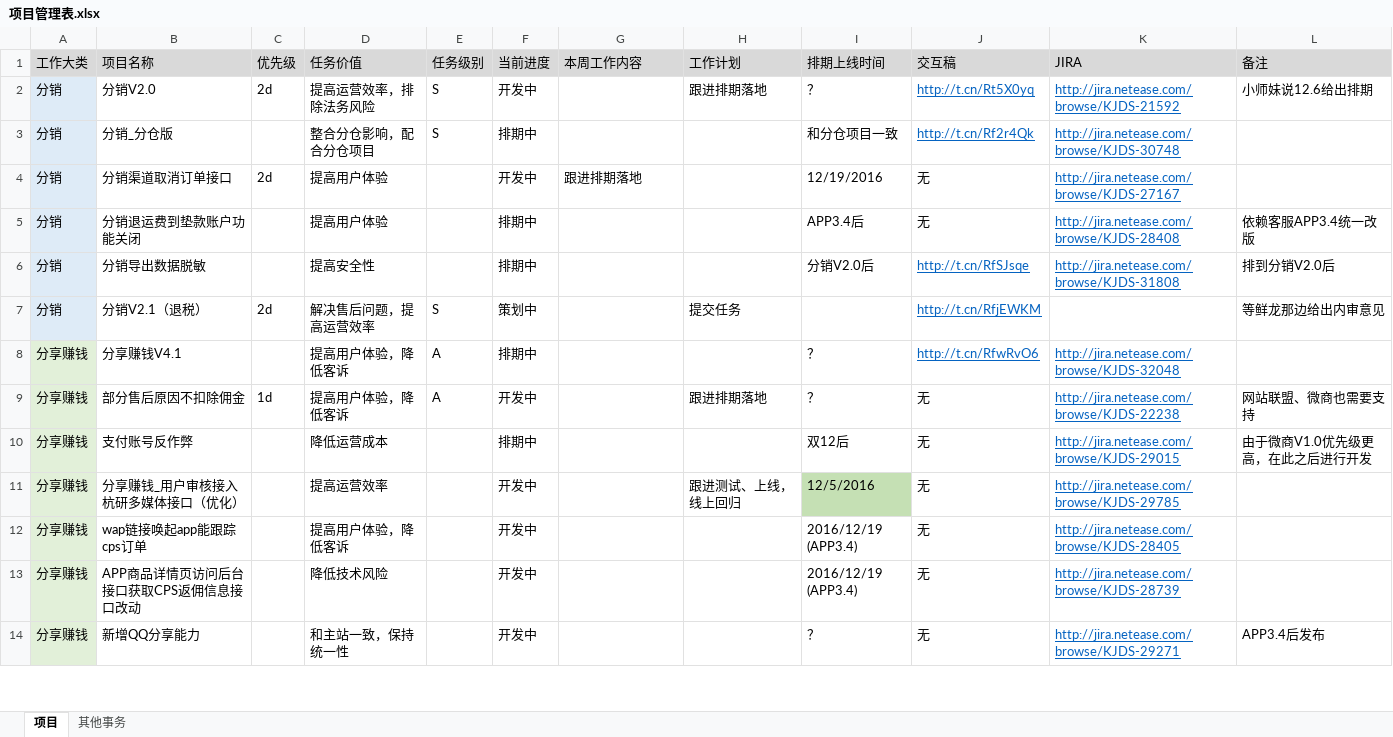
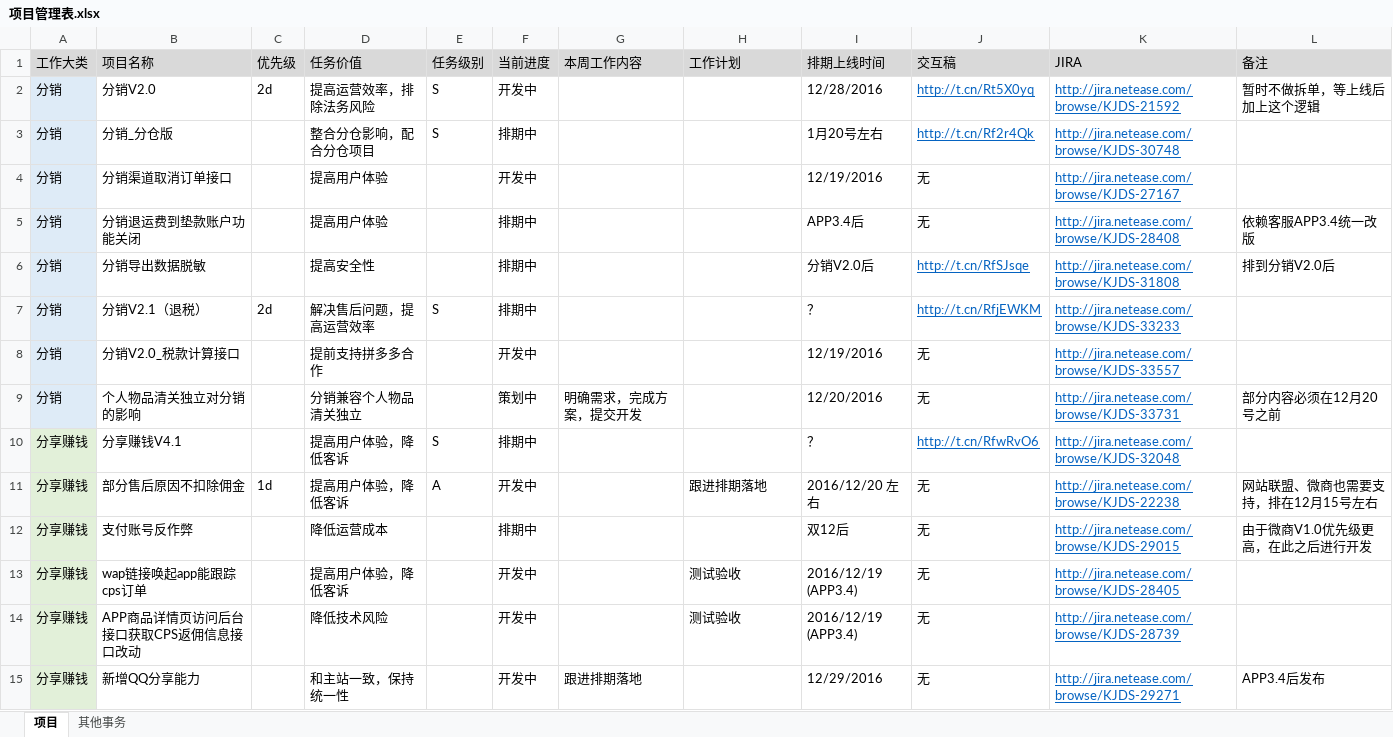
Before and after one commit to bbsyaya/Dd_Github, an Excel workbook: 项目管理表.xlsx, sheet 项目, drawn as a sheet; only a part is shown; values as stored, in another font and other column widths than the file's, no borders; removed rows and columns are numbered as before the commit, all else as after; the diff covers the shown part only; the diff names each change by its address in the sheet, - before the commit and + after, or states it on an @@ line.

```diff
--- a/项目管理表.xlsx (sheet 项目)
+++ b/项目管理表.xlsx (sheet 项目)
-H2: 跟进排期落地
+H2: (empty)
-I2: ？
+I2: 12/28/2016
-L2: 小师妹说12.6给出排期
+L2: 暂时不做拆单，等上线后加上这个逻辑
-I3: 和分仓项目一致
+I3: 1月20号左右
-C4: 2d
+C4: (empty)
-G4: 跟进排期落地
+G4: (empty)
-F7: 策划中
+F7: 排期中
-H7: 提交任务
+H7: (empty)
-I7: (empty)
+I7: ？
-K7: (empty)
+K7: http://jira.netease.com/browse/KJDS-33233
-L7: 等鲜龙那边给出内审意见
+L7: (empty)
+row 8: 分销 | 分销V2.0_税款计算接口 |  | 提前支持拼多多合作 |  | 开发中 |  |  | 12/19/2016 | 无 | http://jira.netease.com/browse/KJDS-33557
+row 9: 分销 | 个人物品清关独立对分销的影响 |  | 分销兼容个人物品清关独立 |  | 策划中 | 明确需求，完成方案，提交开发 |  | 12/20/2016 | 无 | http://jira.netease.com/browse/KJDS-33731 | 部分内容必须在12月20号之前
-E10: A
+E10: S
-I11: ？
+I11: 2016/12/20 左右
-L11: 网站联盟、微商也需要支持
+L11: 网站联盟、微商也需要支持，排在12月15号左右
-row 11: 分享赚钱 | 分享赚钱_用户审核接入杭研多媒体接口（优化） |  | 提高运营效率 |  | 开发中 |  | 跟进测试、上线，线上回归 | 12/5/2016 | 无 | http://jira.netease.com/browse/KJDS-29785
-H13:H14: (empty)
+H13:H14: 测试验收
-G15: (empty)
+G15: 跟进排期落地
-I15: ？
+I15: 12/29/2016
```
Also changed, not shown: 6 added rows, 1 removed row, 3 moved rows and 8 edited cells elsewhere in this sheet, sheet 其他事务, 个人管理表.xlsx, 2 other files.
